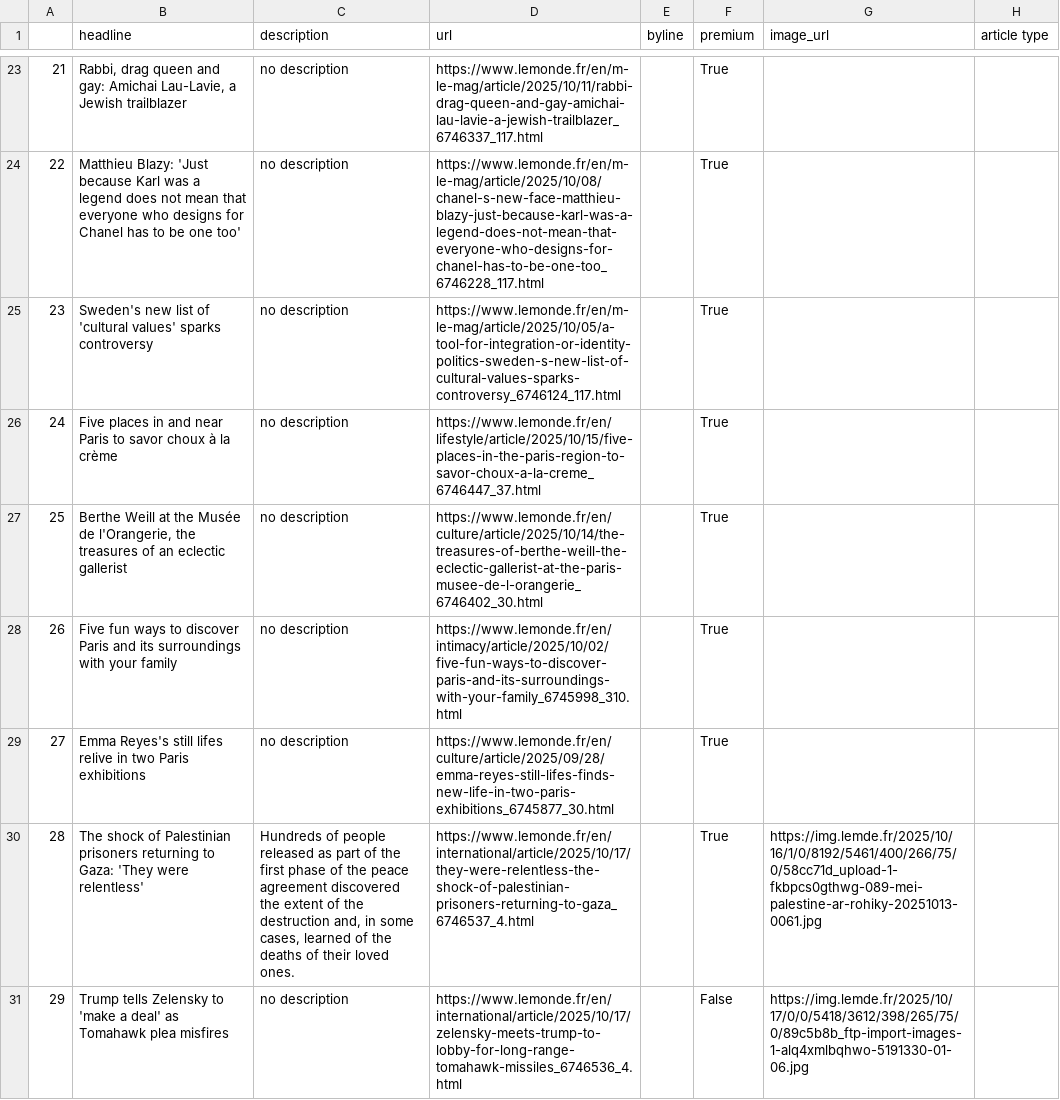
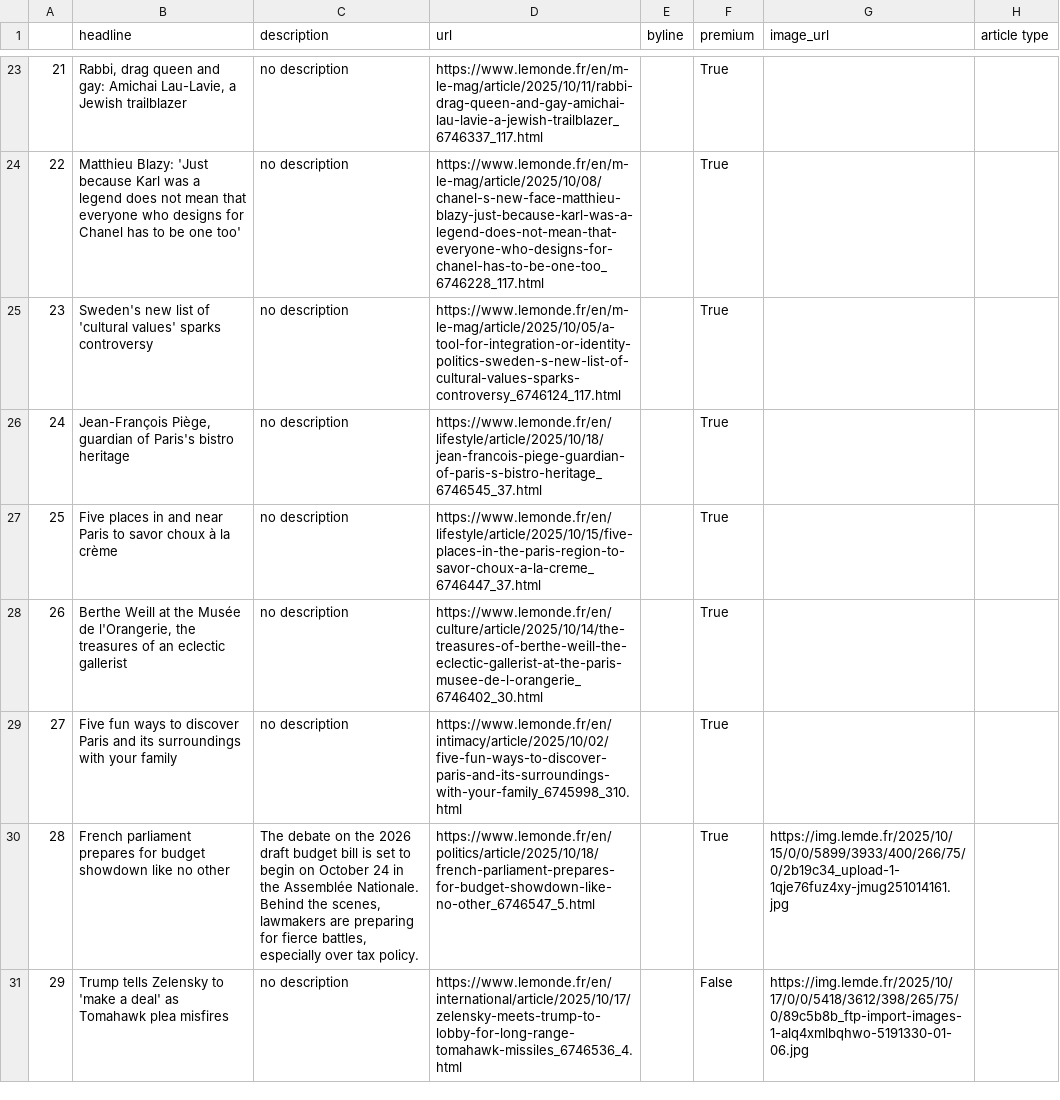
Before and after one commit to helenawittlich/scraping, a CSV file: le_monde.csv, drawn as a sheet; only a part is shown, gaps mark what is left out; the diff covers the shown part only.

```diff
--- a/le_monde.csv
+++ b/le_monde.csv
@@ -25,7 +25,7 @@
 23,Sweden's new list of 'cultural values' sparks controversy,no description,https://www.lemonde.fr/en/m-le-mag/article/2025/10/05/a-tool-for-integration-or-identity-politics-sweden-s-new-list-of-cultural-values-sparks-controversy_6746124_117.html,,True,,
-24,Five places in and near Paris to savor choux à la crème,no description,https://www.lemonde.fr/en/lifestyle/article/2025/10/15/five-places-in-the-paris-region-to-savor-choux-a-la-creme_6746447_37.html,,True,,
-25,"Berthe Weill at the Musée de l'Orangerie, the treasures of an eclectic gallerist",no description,https://www.lemonde.fr/en/culture/article/2025/10/14/the-treasures-of-berthe-weill-the-eclectic-gallerist-at-the-paris-musee-de-l-orangerie_6746402_30.html,,True,,
-26,Five fun ways to discover Paris and its surroundings with your family,no description,https://www.lemonde.fr/en/intimacy/article/2025/10/02/five-fun-ways-to-discover-paris-and-its-surroundings-with-your-family_6745998_310.html,,True,,
-27,Emma Reyes's still lifes relive in two Paris exhibitions,no description,https://www.lemonde.fr/en/culture/article/2025/09/28/emma-reyes-still-lifes-finds-new-life-in-two-paris-exhibitions_6745877_30.html,,True,,
-28,The shock of Palestinian prisoners returning to Gaza: 'They were relentless',"Hundreds of people released as part of the first phase of the peace agreement discovered the extent of the destruction and, in some cases, learned of the deaths of their loved ones.",https://www.lemonde.fr/en/international/article/2025/10/17/they-were-relentless-the-shock-of-palestinian-prisoners-returning-to-gaza_6746537_4.html,,True,https://img.lemde.fr/2025/10/16/1/0/8192/5461/400/266/75/0/58cc71d_upload-1-fkbpcs0gthwg-089-mei-palestine-ar-rohiky-20251013-0061.jpg,
+24,"Jean-François Piège, guardian of Paris's bistro heritage",no description,https://www.lemonde.fr/en/lifestyle/article/2025/10/18/jean-francois-piege-guardian-of-paris-s-bistro-heritage_6746545_37.html,,True,,
+25,Five places in and near Paris to savor choux à la crème,no description,https://www.lemonde.fr/en/lifestyle/article/2025/10/15/five-places-in-the-paris-region-to-savor-choux-a-la-creme_6746447_37.html,,True,,
+26,"Berthe Weill at the Musée de l'Orangerie, the treasures of an eclectic gallerist",no description,https://www.lemonde.fr/en/culture/article/2025/10/14/the-treasures-of-berthe-weill-the-eclectic-gallerist-at-the-paris-musee-de-l-orangerie_6746402_30.html,,True,,
+27,Five fun ways to discover Paris and its surroundings with your family,no description,https://www.lemonde.fr/en/intimacy/article/2025/10/02/five-fun-ways-to-discover-paris-and-its-surroundings-with-your-family_6745998_310.html,,True,,
+28,French parliament prepares for budget showdown like no other,"The debate on the 2026 draft budget bill is set to begin on October 24 in the Assemblée Nationale. Behind the scenes, lawmakers are preparing for fierce battles, especially over tax policy.",https://www.lemonde.fr/en/politics/article/2025/10/18/french-parliament-prepares-for-budget-showdown-like-no-other_6746547_5.html,,True,https://img.lemde.fr/2025/10/15/0/0/5899/3933/400/266/75/0/2b19c34_upload-1-1qje76fuz4xy-jmug251014161.jpg,
 29,Trump tells Zelensky to 'make a deal' as Tomahawk plea misfires,no description,https://www.lemonde.fr/en/international/article/2025/10/17/zelensky-meets-trump-to-lobby-for-long-range-tomahawk-missiles_6746536_4.html,,False,https://img.lemde.fr/2025/10/17/0/0/5418/3612/398/265/75/0/89c5b8b_ftp-import-images-1-alq4xmlbqhwo-5191330-01-06.jpg,
```
Also changed, not shown: 80 edited cells elsewhere in this file.
